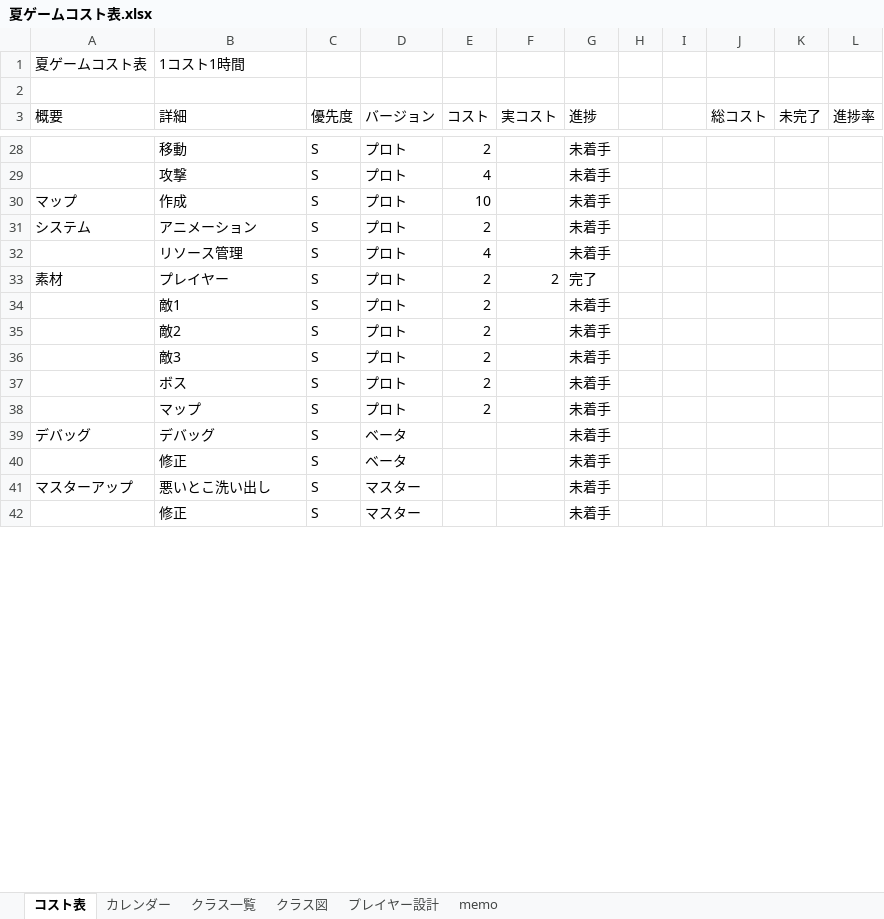
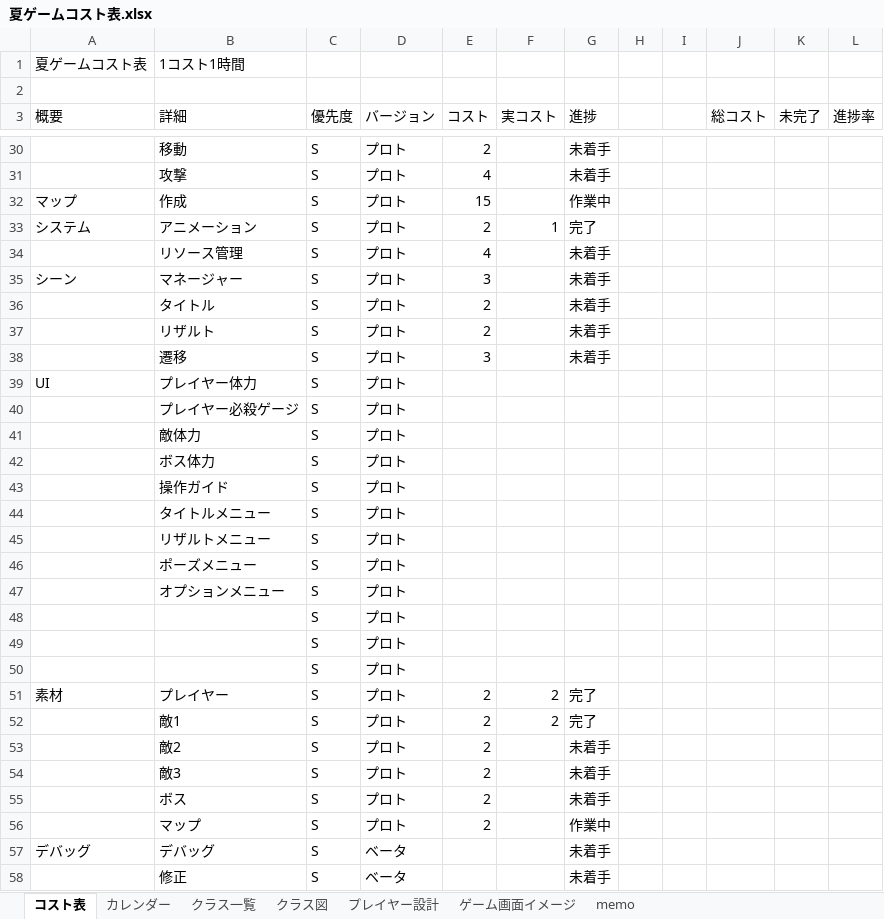
Before and after one commit to Tiger5286/SummerGame_2026, an Excel workbook: 夏ゲームコスト表.xlsx, sheet コスト表, drawn as a sheet; only a part is shown, gaps mark what is left out; the shorter side is filled out with more unchanged rows; values as stored, in another font and other column widths than the file's, no borders; addresses are those after the commit; the diff covers the shown part only; the diff names each change by its address in the sheet, - before the commit and + after, or states it on an @@ line.

Commit message:
Update 夏ゲームコスト表.xlsx

```diff
--- a/夏ゲームコスト表.xlsx (sheet コスト表)
+++ b/夏ゲームコスト表.xlsx (sheet コスト表)
+sheet tab: ゲーム画面イメージ
-E32 (コスト): 10
+E32 (コスト): 15
-G32 (進捗): 未着手
+G32 (進捗): 作業中
-F33 (実コスト): (empty)
+F33 (実コスト): 1
-G33 (進捗): 未着手
+G33 (進捗): 完了
+row 35: シーン | マネージャー | S | プロト | 3 |  | 未着手
+row 36:  | タイトル | S | プロト | 2 |  | 未着手
+row 37:  | リザルト | S | プロト | 2 |  | 未着手
+row 38:  | 遷移 | S | プロト | 3 |  | 未着手
+row 39: UI | プレイヤー体力 | S | プロト
+row 40:  | プレイヤー必殺ゲージ | S | プロト
+row 41:  | 敵体力 | S | プロト
+row 42:  | ボス体力 | S | プロト
+row 43:  | 操作ガイド | S | プロト
+row 44:  | タイトルメニュー | S | プロト
+row 45:  | リザルトメニュー | S | プロト
+row 46:  | ポーズメニュー | S | プロト
+row 47:  | オプションメニュー | S | プロト
+row 48:  |  | S | プロト
+row 49:  |  | S | プロト
+row 50:  |  | S | プロト
-F52 (実コスト): (empty)
+F52 (実コスト): 2
-G52 (進捗): 未着手
+G52 (進捗): 完了
-G56 (進捗): 未着手
+G56 (進捗): 作業中
```
Also changed, not shown: 7 added rows, 17 removed rows and 19 edited cells elsewhere in this sheet, sheet カレンダー, sheet memo, formulas that keep their value, charts or pictures.
